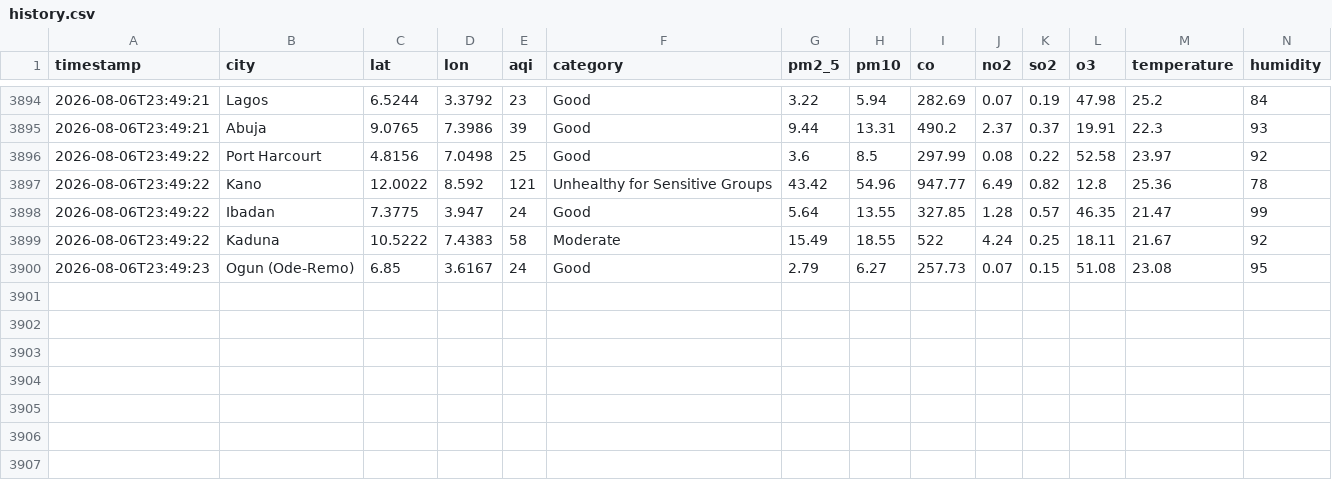
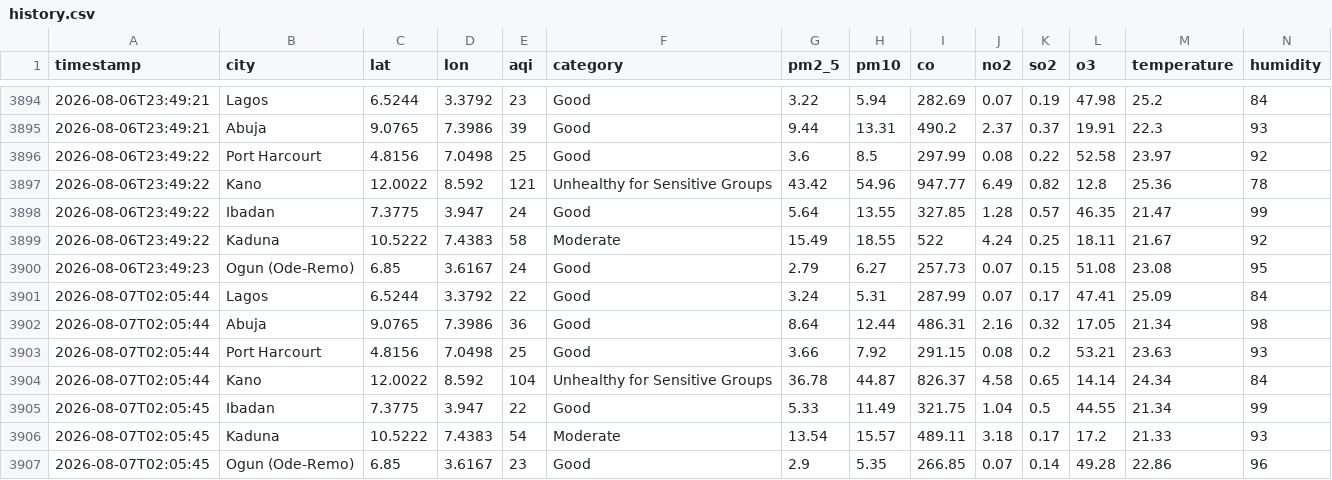
Before and after one commit to extremesam/Air-Quality-Dashboard, a CSV file: data/history.csv, drawn as a sheet; only a part is shown, gaps mark what is left out; rows hold the shown columns only; the diff names each change by its address in the sheet, - before the commit and + after, or states it on an @@ line.

Commit message:
Hourly data update

```diff
--- a/data/history.csv
+++ b/data/history.csv
+row 3901: 2026-08-07T02:05:44 | Lagos | 6.5244 | 3.3792 | 22 | Good | 3.24 | 5.31 | 287.99 | 0.07 | 0.17 | 47.41 | 25.09 | 84
+row 3902: 2026-08-07T02:05:44 | Abuja | 9.0765 | 7.3986 | 36 | Good | 8.64 | 12.44 | 486.31 | 2.16 | 0.32 | 17.05 | 21.34 | 98
+row 3903: 2026-08-07T02:05:44 | Port Harcourt | 4.8156 | 7.0498 | 25 | Good | 3.66 | 7.92 | 291.15 | 0.08 | 0.2 | 53.21 | 23.63 | 93
+row 3904: 2026-08-07T02:05:44 | Kano | 12.0022 | 8.592 | 104 | Unhealthy for Sensitive Groups | 36.78 | 44.87 | 826.37 | 4.58 | 0.65 | 14.14 | 24.34 | 84
+row 3905: 2026-08-07T02:05:45 | Ibadan | 7.3775 | 3.947 | 22 | Good | 5.33 | 11.49 | 321.75 | 1.04 | 0.5 | 44.55 | 21.34 | 99
+row 3906: 2026-08-07T02:05:45 | Kaduna | 10.5222 | 7.4383 | 54 | Moderate | 13.54 | 15.57 | 489.11 | 3.18 | 0.17 | 17.2 | 21.33 | 93
+row 3907: 2026-08-07T02:05:45 | Ogun (Ode-Remo) | 6.85 | 3.6167 | 23 | Good | 2.9 | 5.35 | 266.85 | 0.07 | 0.14 | 49.28 | 22.86 | 96
```
Also changed, not shown: data/air_quality.csv, 2 other files.
